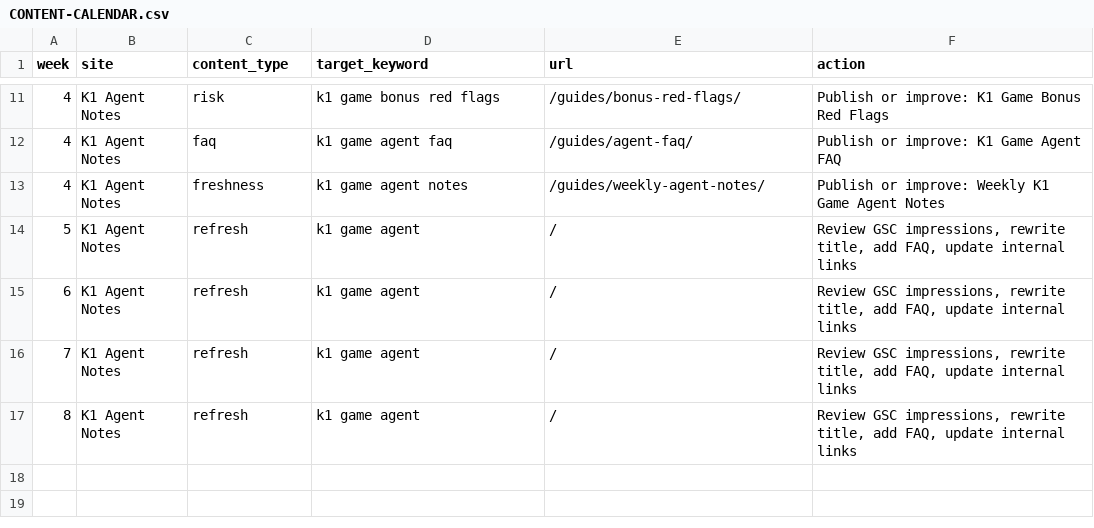
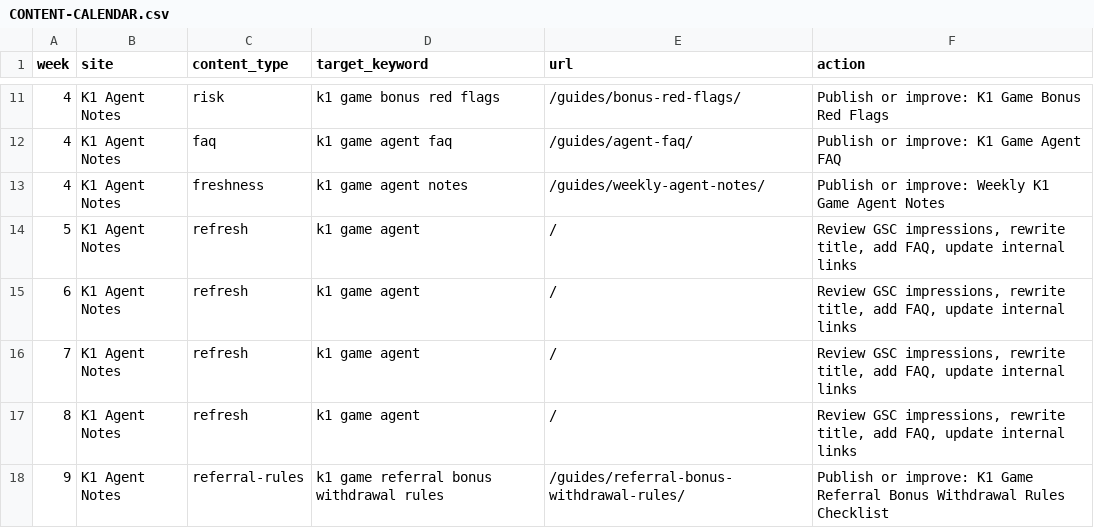
Before and after one commit to alexgkbet888-web/k1pkhub.com, a CSV file: CONTENT-CALENDAR.csv, drawn as a sheet; only a part is shown, gaps mark what is left out; the diff names each change by its address in the sheet, - before the commit and + after, or states it on an @@ line.

Commit message:
Close SEO loop for new guide content

```diff
--- a/CONTENT-CALENDAR.csv
+++ b/CONTENT-CALENDAR.csv
+row 18: 9 | K1 Agent Notes | referral-rules | k1 game referral bonus withdrawal rules | /guides/referral-bonus-withdrawal-rules/ | Publish or improve: K1 Game Referral Bonus Withdrawal Rules Checklist
```
Also changed, not shown: 26 other files.
